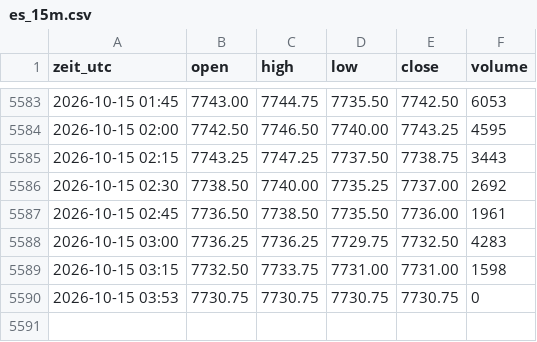
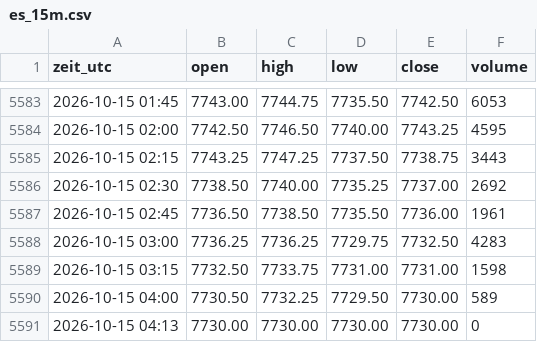
Before and after one commit to salobig575-coder/nq-daten, a CSV file: data/es_15m.csv, drawn as a sheet; only a part is shown, gaps mark what is left out; removed rows and columns are numbered as before the commit, all else as after; the diff names each change by its address in the sheet, - before the commit and + after, or states it on an @@ line.

```diff
--- a/data/es_15m.csv
+++ b/data/es_15m.csv
-row 5590: 2026-10-15 03:53 | 7730.75 | 7730.75 | 7730.75 | 7730.75 | 0
+row 5590: 2026-10-15 04:00 | 7730.50 | 7732.25 | 7729.50 | 7730.00 | 589
+row 5591: 2026-10-15 04:13 | 7730.00 | 7730.00 | 7730.00 | 7730.00 | 0
```
Also changed, not shown: data/btc_15m.csv, data/es_5m.csv, 22 other files.
